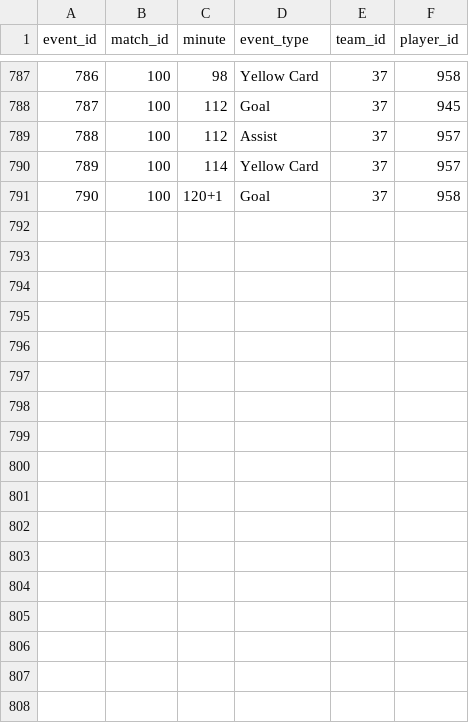
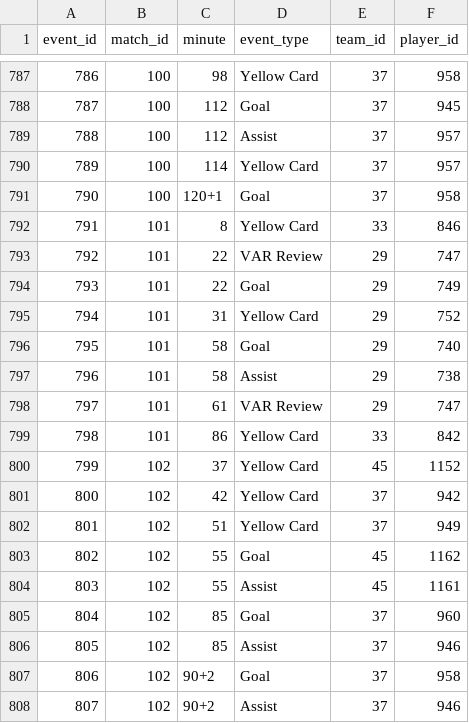
Before and after one commit to garam918/World-Cup-Crisis-Manager, a CSV file: src/data/source/kaggle-mominul-wc2026-match-events.csv, drawn as a sheet; only a part is shown, gaps mark what is left out; the diff names each change by its address in the sheet, - before the commit and + after, or states it on an @@ line.

Commit message:
Add semifinal match events

```diff
--- a/src/data/source/kaggle-mominul-wc2026-match-events.csv
+++ b/src/data/source/kaggle-mominul-wc2026-match-events.csv
+row 792: 791 | 101 | 8 | Yellow Card | 33 | 846
+row 793: 792 | 101 | 22 | VAR Review | 29 | 747
+row 794: 793 | 101 | 22 | Goal | 29 | 749
+row 795: 794 | 101 | 31 | Yellow Card | 29 | 752
+row 796: 795 | 101 | 58 | Goal | 29 | 740
+row 797: 796 | 101 | 58 | Assist | 29 | 738
+row 798: 797 | 101 | 61 | VAR Review | 29 | 747
+row 799: 798 | 101 | 86 | Yellow Card | 33 | 842
+row 800: 799 | 102 | 37 | Yellow Card | 45 | 1152
+row 801: 800 | 102 | 42 | Yellow Card | 37 | 942
+row 802: 801 | 102 | 51 | Yellow Card | 37 | 949
+row 803: 802 | 102 | 55 | Goal | 45 | 1162
+row 804: 803 | 102 | 55 | Assist | 45 | 1161
+row 805: 804 | 102 | 85 | Goal | 37 | 960
+row 806: 805 | 102 | 85 | Assist | 37 | 946
+row 807: 806 | 102 | 90+2 | Goal | 37 | 958
+row 808: 807 | 102 | 90+2 | Assist | 37 | 946
```
